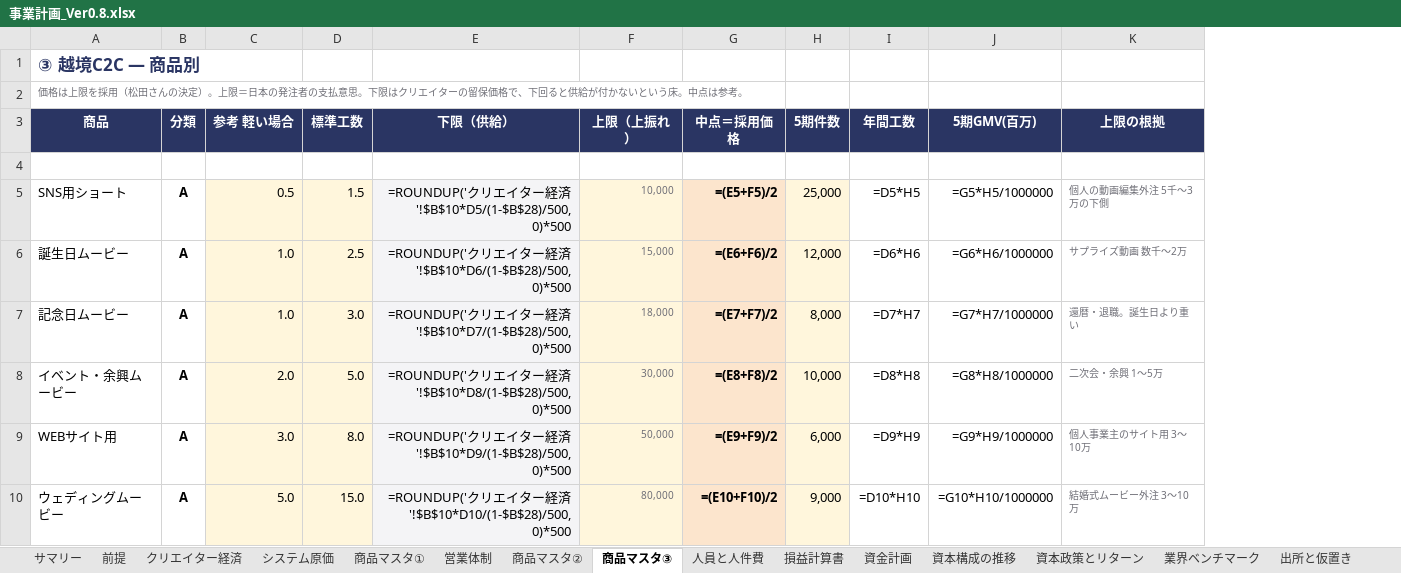
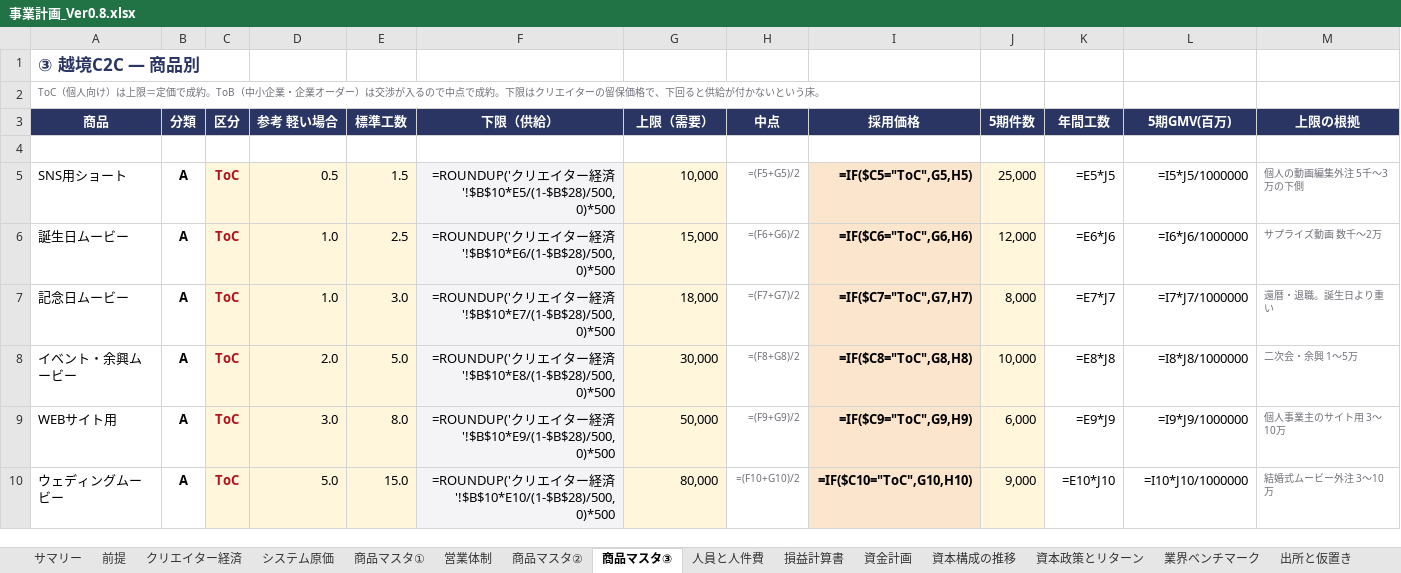
Before and after one commit to bpn333333/test, an Excel workbook: 事業計画_Ver0.8.xlsx, sheet 商品マスタ③, drawn as a sheet; only a part is shown; values as stored, in another font and other column widths than the file's, no borders; formulas without a stored value are shown as written; removed rows and columns are numbered as before the commit, all else as after; the diff covers the shown part only; the diff names each change by its address in the sheet, - before the commit and + after, or states it on an @@ line.

```diff
--- a/事業計画_Ver0.8.xlsx (sheet 商品マスタ③)
+++ b/事業計画_Ver0.8.xlsx (sheet 商品マスタ③)
+column C (区分), rows 5-10: all ToC
-column F (上限（上振れ）), rows 5-10: 10,000 | 15,000 | 18,000 | 30,000 | 50,000 | 80,000
+column H (中点), rows 5-10: =(F5+G5)/2 | =(F6+G6)/2 | =(F7+G7)/2 | =(F8+G8)/2 | =(F9+G9)/2 | =(F10+G10)/2
+column I (採用価格), rows 5-10: =IF($C5="ToC",G5,H5) | =IF($C6="ToC",G6,H6) | =IF($C7="ToC",G7,H7) | =IF($C8="ToC",G8,H8) | =IF($C9="ToC",G9,H9) | =IF($C10="ToC",G10,H10)
-A2 (商品): 価格は上限を採用（松田さんの決定）。上限＝日本の発注者の支払意思。下限はクリエイターの留保価格で、下回ると供給が付かないという床。中点は参考。
+A2 (商品): ToC（個人向け）は上限＝定価で成約。ToB（中小企業・企業オーダー）は交渉が入るので中点で成約。下限はクリエイターの留保価格で、下回ると供給が付かないという床。
-G3: 中点＝採用価格
+G3: 上限（需要）
-F5 (下限（供給）): …経済'!$B$10*D5/(1-$B$28)/500,0)*500
+F5 (下限（供給）): …経済'!$B$10*E5/(1-$B$28)/500,0)*500
-G5 (上限（需要）): =(E5+F5)/2
+G5 (上限（需要）): 10,000
-G5:G10 bold: on
+G5:G10 bold: off
-K5 (年間工数): =D5*H5
+K5 (年間工数): =E5*J5
-L5 (5期GMV(百万)): =G5*H5/1000000
+L5 (5期GMV(百万)): =I5*J5/1000000
-F6 (下限（供給）): …経済'!$B$10*D6/(1-$B$28)/500,0)*500
+F6 (下限（供給）): …経済'!$B$10*E6/(1-$B$28)/500,0)*500
-G6 (上限（需要）): =(E6+F6)/2
+G6 (上限（需要）): 15,000
-K6 (年間工数): =D6*H6
+K6 (年間工数): =E6*J6
-L6 (5期GMV(百万)): =G6*H6/1000000
+L6 (5期GMV(百万)): =I6*J6/1000000
-F7 (下限（供給）): …経済'!$B$10*D7/(1-$B$28)/500,0)*500
+F7 (下限（供給）): …経済'!$B$10*E7/(1-$B$28)/500,0)*500
-G7 (上限（需要）): =(E7+F7)/2
+G7 (上限（需要）): 18,000
-K7 (年間工数): =D7*H7
+K7 (年間工数): =E7*J7
-L7 (5期GMV(百万)): =G7*H7/1000000
+L7 (5期GMV(百万)): =I7*J7/1000000
-F8 (下限（供給）): …経済'!$B$10*D8/(1-$B$28)/500,0)*500
+F8 (下限（供給）): …経済'!$B$10*E8/(1-$B$28)/500,0)*500
-G8 (上限（需要）): =(E8+F8)/2
+G8 (上限（需要）): 30,000
-K8 (年間工数): =D8*H8
+K8 (年間工数): =E8*J8
-L8 (5期GMV(百万)): =G8*H8/1000000
+L8 (5期GMV(百万)): =I8*J8/1000000
-F9 (下限（供給）): …経済'!$B$10*D9/(1-$B$28)/500,0)*500
+F9 (下限（供給）): …経済'!$B$10*E9/(1-$B$28)/500,0)*500
-G9 (上限（需要）): =(E9+F9)/2
+G9 (上限（需要）): 50,000
-K9 (年間工数): =D9*H9
+K9 (年間工数): =E9*J9
-L9 (5期GMV(百万)): =G9*H9/1000000
+L9 (5期GMV(百万)): =I9*J9/1000000
-F10 (下限（供給）): …経済'!$B$10*D10/(1-$B$28)/500,0)*500
+F10 (下限（供給）): …経済'!$B$10*E10/(1-$B$28)/500,0)*500
-G10 (上限（需要）): =(E10+F10)/2
+G10 (上限（需要）): 80,000
-K10 (年間工数): =D10*H10
+K10 (年間工数): =E10*J10
-L10 (5期GMV(百万)): =G10*H10/1000000
+L10 (5期GMV(百万)): =I10*J10/1000000
```
Also changed, not shown: 121 edited cells and cell formats elsewhere in this sheet, sheet 商品マスタ②, sheet 改訂履歴, sheet クリエイター経済, 4 other files.
